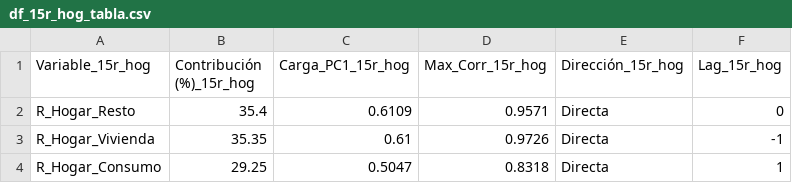
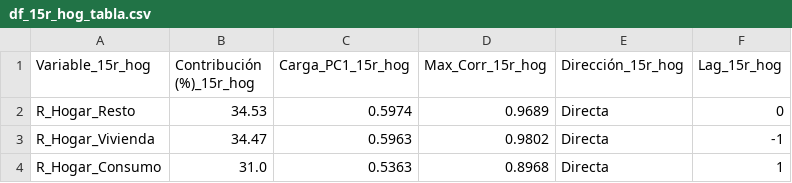
Before and after one commit to LuisaOGH/TFM_archivos, a CSV file: df_15r_hog_tabla.csv, drawn as a sheet.

Commit message:
Actualizando df_15r_hog_tabla.csv desde Colab

```diff
--- a/df_15r_hog_tabla.csv
+++ b/df_15r_hog_tabla.csv
@@ -1,4 +1,4 @@
 Variable_15r_hog,Contribución (%)_15r_hog,Carga_PC1_15r_hog,Max_Corr_15r_hog,Dirección_15r_hog,Lag_15r_hog
-R_Hogar_Resto,35.4,0.6109,0.9571,Directa,0
-R_Hogar_Vivienda,35.35,0.61,0.9726,Directa,-1
-R_Hogar_Consumo,29.25,0.5047,0.8318,Directa,1
+R_Hogar_Resto,34.53,0.5974,0.9689,Directa,0
+R_Hogar_Vivienda,34.47,0.5963,0.9802,Directa,-1
+R_Hogar_Consumo,31.0,0.5363,0.8968,Directa,1
```
